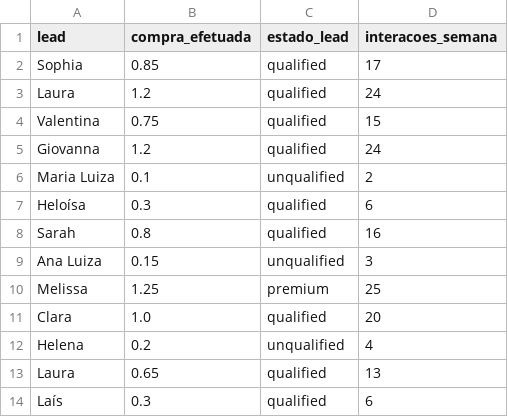
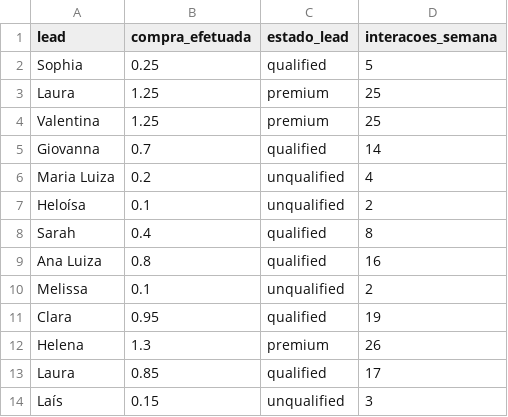
Before and after one commit to DrSphinx/movielens, a CSV file: data_clientes.csv, drawn as a sheet; only a part is shown; the diff covers the shown part only.

Commit message:
Update data_clientes.csv

```diff
--- a/data_clientes.csv
+++ b/data_clientes.csv
@@ -1,14 +1,14 @@
 lead,compra_efetuada,estado_lead,interacoes_semana
-Sophia,0.85,qualified,17
-Laura,1.2,qualified,24
-Valentina,0.75,qualified,15
-Giovanna,1.2,qualified,24
-Maria Luiza,0.1,unqualified,2
-Heloísa,0.3,qualified,6
-Sarah,0.8,qualified,16
-Ana Luiza,0.15,unqualified,3
-Melissa,1.25,premium,25
-Clara,1.0,qualified,20
-Helena,0.2,unqualified,4
-Laura,0.65,qualified,13
-Laís,0.3,qualified,6
+Sophia,0.25,qualified,5
+Laura,1.25,premium,25
+Valentina,1.25,premium,25
+Giovanna,0.7,qualified,14
+Maria Luiza,0.2,unqualified,4
+Heloísa,0.1,unqualified,2
+Sarah,0.4,qualified,8
+Ana Luiza,0.8,qualified,16
+Melissa,0.1,unqualified,2
+Clara,0.95,qualified,19
+Helena,1.3,premium,26
+Laura,0.85,qualified,17
+Laís,0.15,unqualified,3
```
Also changed, not shown: 30 added rows and 13 edited cells elsewhere in this file.
